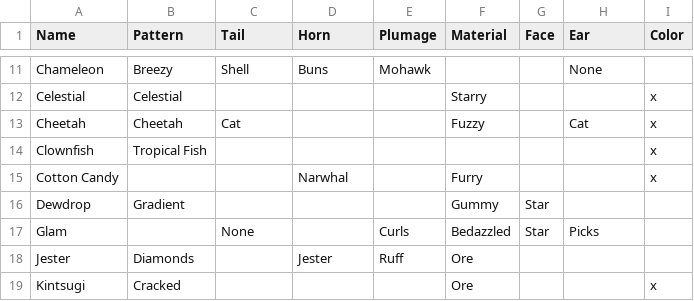
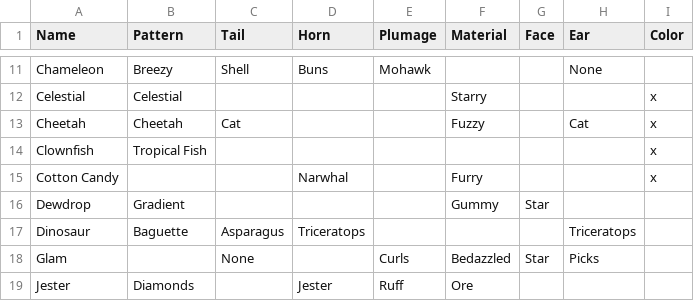
Before and after one commit to g1ddy/PeridotArchetypeFinder, a CSV file: assets/Archetypes.csv, drawn as a sheet; only a part is shown, gaps mark what is left out; the shorter side is filled out with more unchanged rows.

Commit message:
add new dinosaur archetype

```diff
--- a/assets/Archetypes.csv
+++ b/assets/Archetypes.csv
@@ -16,2 +16,3 @@ Cotton Candy,,,Narwhal,,Furry,,,x
 Dewdrop,Gradient,,,,Gummy,Star,,
+Dinosaur,Baguette,Asparagus,Triceratops,,,,Triceratops,
 Glam,,None,,Curls,Bedazzled,Star,Picks,
```
Also changed, not shown: 3 other files.
